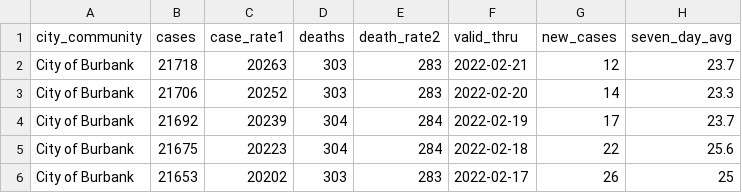
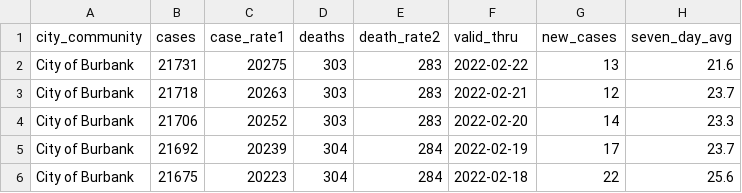
Before and after one commit to xianleonard/covidscraper, a CSV file: Output/covidburbank.csv, drawn as a sheet; only a part is shown; the shorter side is filled out with more unchanged rows.

```diff
--- a/Output/covidburbank.csv
+++ b/Output/covidburbank.csv
@@ -1,2 +1,3 @@
 city_community,cases,case_rate1,deaths,death_rate2,valid_thru,new_cases,seven_day_avg
+City of Burbank,21731,20275,303,283,2022-02-22,13,21.6
 City of Burbank,21718,20263,303,283,2022-02-21,12,23.7
```
Also changed, not shown: Output/covidmaster.csv, 1 other file.
